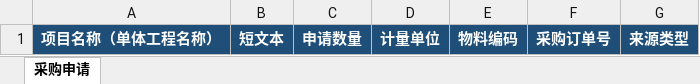
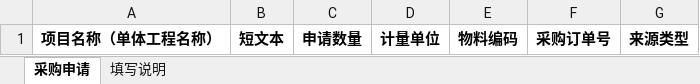
Before and after one commit to wangsvven/epds, an Excel workbook: assets/materials_import_template.xlsx, sheet 采购申请, drawn as a sheet; values as stored, in another font and other column widths than the file's, no borders; the diff names each change by its address in the sheet, - before the commit and + after, or states it on an @@ line.

```diff
--- a/assets/materials_import_template.xlsx (sheet 采购申请)
+++ b/assets/materials_import_template.xlsx (sheet 采购申请)
+sheet tab: 填写说明
@@ A1:G1 fill: #1F4E78 → none, text colour: #FFFFFF → black @@
```
Also changed, not shown: 1 other file.
